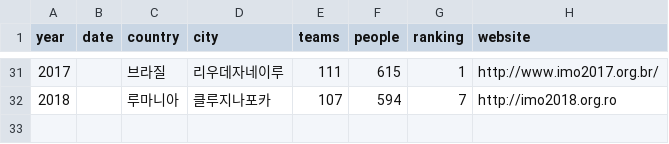
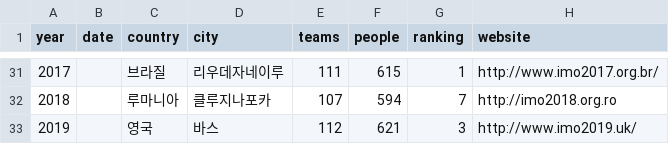
Before and after one commit to imo-korea/imo-korea.github.io, a CSV file: _data/imo.csv, drawn as a sheet; only a part is shown, gaps mark what is left out; the diff names each change by its address in the sheet, - before the commit and + after, or states it on an @@ line.

```diff
--- a/_data/imo.csv
+++ b/_data/imo.csv
+row 33: 2019 |  | 영국 | 바스 | 112 | 621 | 3 | http://www.imo2019.uk/
```
Also changed, not shown: _data/imo-korea.csv, _data/school.csv, 1 other file.
